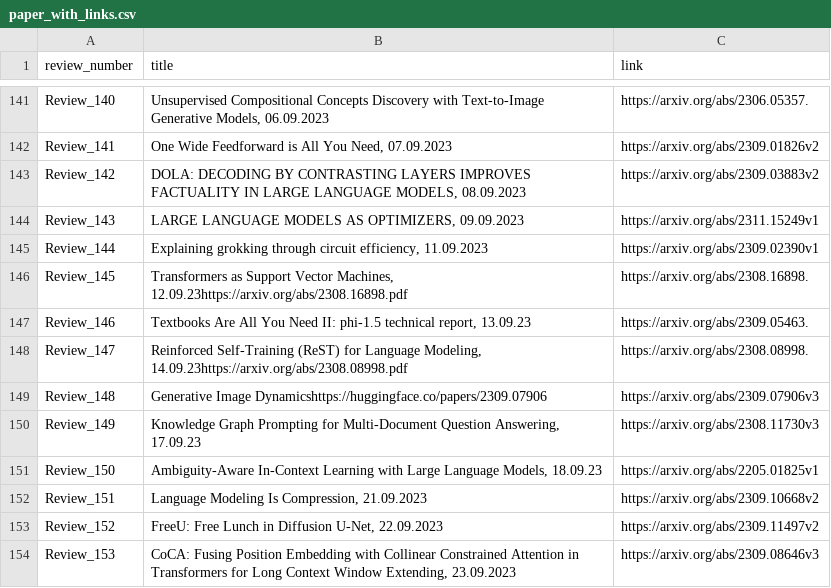
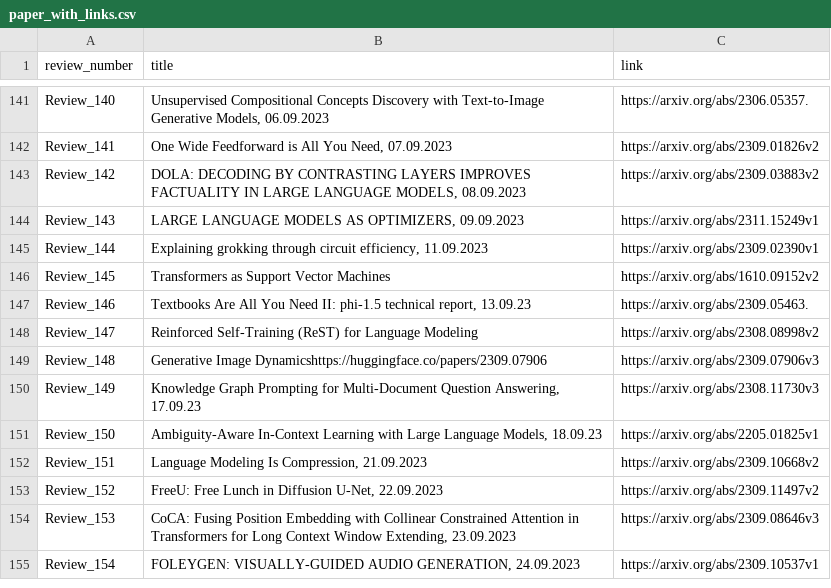
Before and after one commit to disouzam/merlihson-scientific-resources, a CSV file: mike-paper-reviews-all/reviews_metadata/paper_with_links.csv, drawn as a sheet; only a part is shown, gaps mark what is left out; the shorter side is filled out with more unchanged rows.

```diff
--- a/mike-paper-reviews-all/reviews_metadata/paper_with_links.csv
+++ b/mike-paper-reviews-all/reviews_metadata/paper_with_links.csv
@@ -145,5 +145,5 @@ Review_143,"LARGE LANGUAGE MODELS AS OPTIMIZERS, 09.09.2023",https://arxiv.org/a
 Review_144,"Explaining grokking through circuit efficiency, 11.09.2023",https://arxiv.org/abs/2309.02390v1
-Review_145,"Transformers as Support Vector Machines, 12.09.23https://arxiv.org/abs/2308.16898.pdf",https://arxiv.org/abs/2308.16898.
+Review_145,Transformers as Support Vector Machines,https://arxiv.org/abs/1610.09152v2
 Review_146,"Textbooks Are All You Need II: phi-1.5 technical report, 13.09.23",https://arxiv.org/abs/2309.05463.
-Review_147,"Reinforced Self-Training (ReST) for Language Modeling, 14.09.23https://arxiv.org/abs/2308.08998.pdf",https://arxiv.org/abs/2308.08998.
+Review_147,Reinforced Self-Training (ReST) for Language Modeling,https://arxiv.org/abs/2308.08998v2
 Review_148,Generative Image Dynamicshttps://huggingface.co/papers/2309.07906,https://arxiv.org/abs/2309.07906v3
```
Also changed, not shown: 9 other files.
